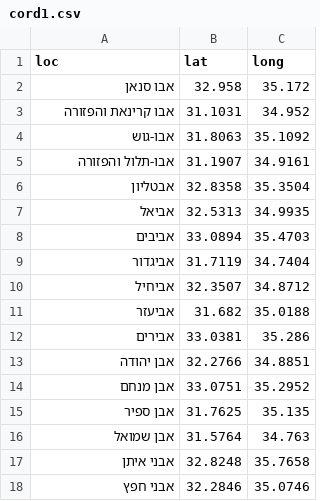
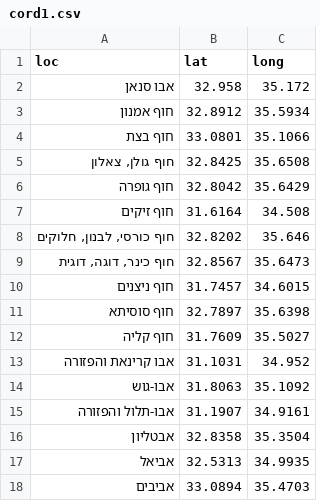
Before and after one commit to StormYoutube1/twiks, a CSV file: cord1.csv, drawn as a sheet; only a part is shown; the shorter side is filled out with more unchanged rows.

Commit message:
Update cord1.csv

```diff
--- a/cord1.csv
+++ b/cord1.csv
@@ -2,2 +2,12 @@ loc,lat,long
 אבו סנאן,32.958,35.172
+חוף אמנון,32.8912,35.5934
+חוף בצת,33.0801,35.1066
+"חוף גולן, צאלון",32.8425,35.6508
+חוף גופרה,32.8042,35.6429
+חוף זיקים,31.6164,34.508
+"חוף כורסי, לבנון, חלוקים",32.8202,35.646
+"חוף כינר, דוגה, דוגית",32.8567,35.6473
+חוף ניצנים,31.7457,34.6015
+חוף סוסיתא,32.7897,35.6398
+חוף קליה,31.7609,35.5027
 אבו קרינאת והפזורה,31.1031,34.952
```
